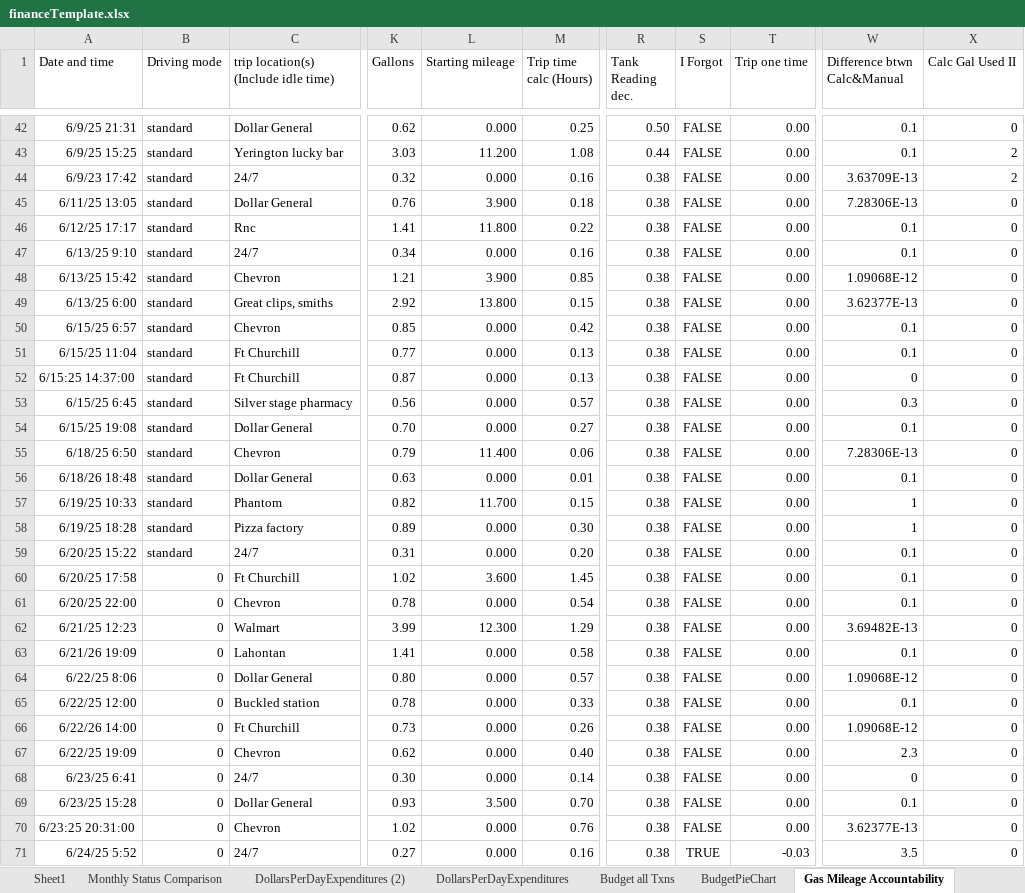
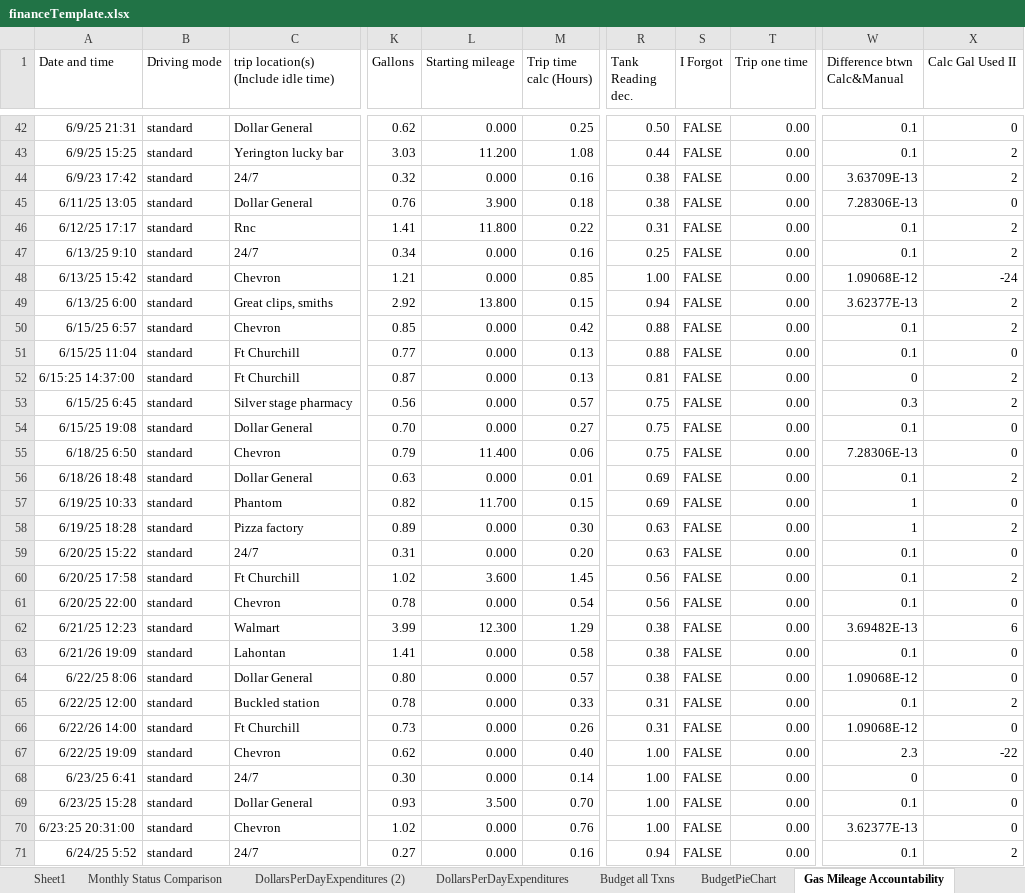
Before and after one commit to jbyrnescu/finance, an Excel workbook: financeTemplate.xlsx, sheet Gas Mileage Accountability, drawn as a sheet; only a part is shown, gaps mark what is left out; values as stored, in another font and other column widths than the file's, no borders; the diff covers the shown part only; the diff names each change by its address in the sheet, - before the commit and + after, or states it on an @@ line.

```diff
--- a/financeTemplate.xlsx (sheet Gas Mileage Accountability)
+++ b/financeTemplate.xlsx (sheet Gas Mileage Accountability)
-R46 (Tank Reading dec.): 0.38
+R46 (Tank Reading dec.): 0.31
-X46:X47 (Calc Gal Used II): 0
+X46:X47 (Calc Gal Used II): 2
-R47 (Tank Reading dec.): 0.38
+R47 (Tank Reading dec.): 0.25
-L48 (Starting mileage): 3.900
+L48 (Starting mileage): 0.000
-R48 (Tank Reading dec.): 0.38
+R48 (Tank Reading dec.): 1.00
-X48 (Calc Gal Used II): 0
+X48 (Calc Gal Used II): -24
-R49 (Tank Reading dec.): 0.38
+R49 (Tank Reading dec.): 0.94
-X49:X50 (Calc Gal Used II): 0
+X49:X50 (Calc Gal Used II): 2
-R50:R51 (Tank Reading dec.): 0.38
+R50:R51 (Tank Reading dec.): 0.88
-R52 (Tank Reading dec.): 0.38
+R52 (Tank Reading dec.): 0.81
-X52:X53 (Calc Gal Used II): 0
+X52:X53 (Calc Gal Used II): 2
-R53:R55 (Tank Reading dec.): 0.38
+R53:R55 (Tank Reading dec.): 0.75
-R56:R57 (Tank Reading dec.): 0.38
+R56:R57 (Tank Reading dec.): 0.69
-X56 (Calc Gal Used II): 0
+X56 (Calc Gal Used II): 2
-R58:R59 (Tank Reading dec.): 0.38
+R58:R59 (Tank Reading dec.): 0.63
-X58 (Calc Gal Used II): 0
+X58 (Calc Gal Used II): 2
-B60:B71 (Driving mode): 0
+B60:B71 (Driving mode): standard
-R60:R61 (Tank Reading dec.): 0.38
+R60:R61 (Tank Reading dec.): 0.56
-X60 (Calc Gal Used II): 0
+X60 (Calc Gal Used II): 2
-X62 (Calc Gal Used II): 0
+X62 (Calc Gal Used II): 6
-R65:R66 (Tank Reading dec.): 0.38
+R65:R66 (Tank Reading dec.): 0.31
-X65 (Calc Gal Used II): 0
+X65 (Calc Gal Used II): 2
-R67:R70 (Tank Reading dec.): 0.38
+R67:R70 (Tank Reading dec.): 1.00
-X67 (Calc Gal Used II): 0
+X67 (Calc Gal Used II): -22
-R71 (Tank Reading dec.): 0.38
+R71 (Tank Reading dec.): 0.94
-S71 (I Forgot): TRUE
+S71 (I Forgot): FALSE
-T71 (Trip one time): -0.03
+T71 (Trip one time): 0.00
-W71 (Difference btwn Calc&Manual): 3.5
+W71 (Difference btwn Calc&Manual): 0.1
-X71 (Calc Gal Used II): 0
+X71 (Calc Gal Used II): 2
```
Also changed, not shown: 21 added rows, 21 removed rows, 39 edited cells and cell formats elsewhere in this sheet, sheet CashFlow, sheet output (2), sheet monthlyStatus, sheet Budget all Txns, sheet BudgetPieChart, sheet Monthly Status Comparison, 1 more sheet, formulas that keep their value, charts or pictures, 1 other file.
